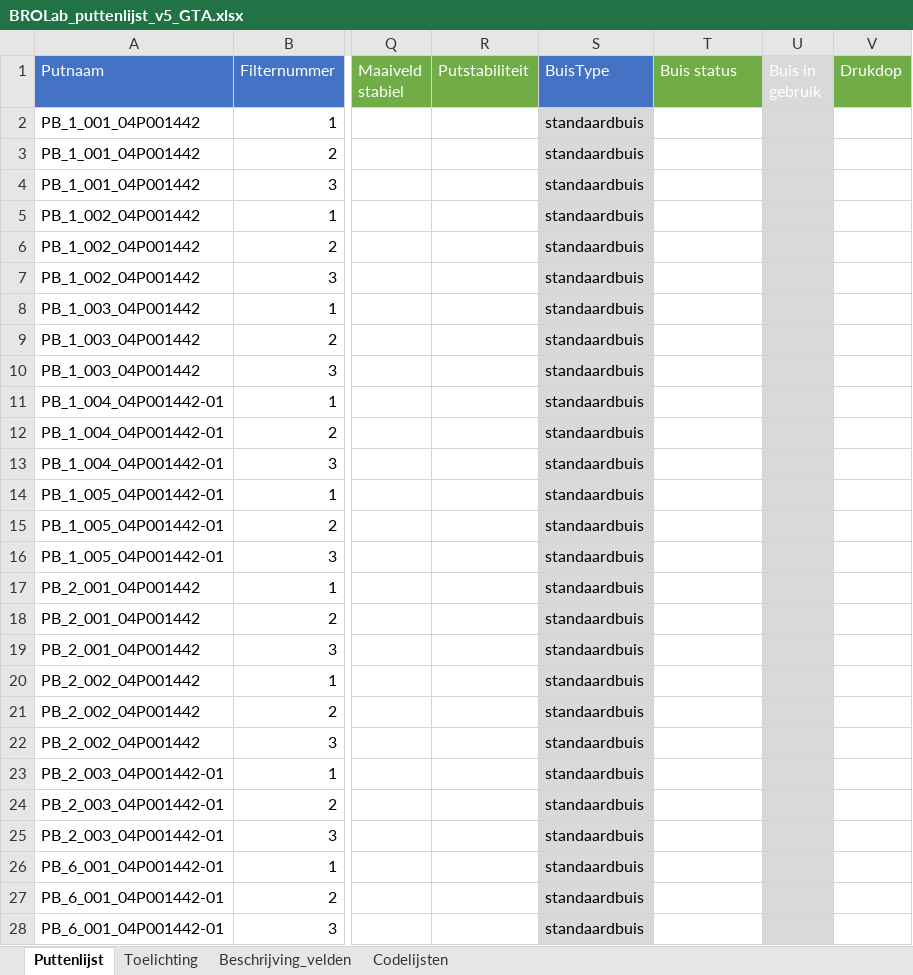
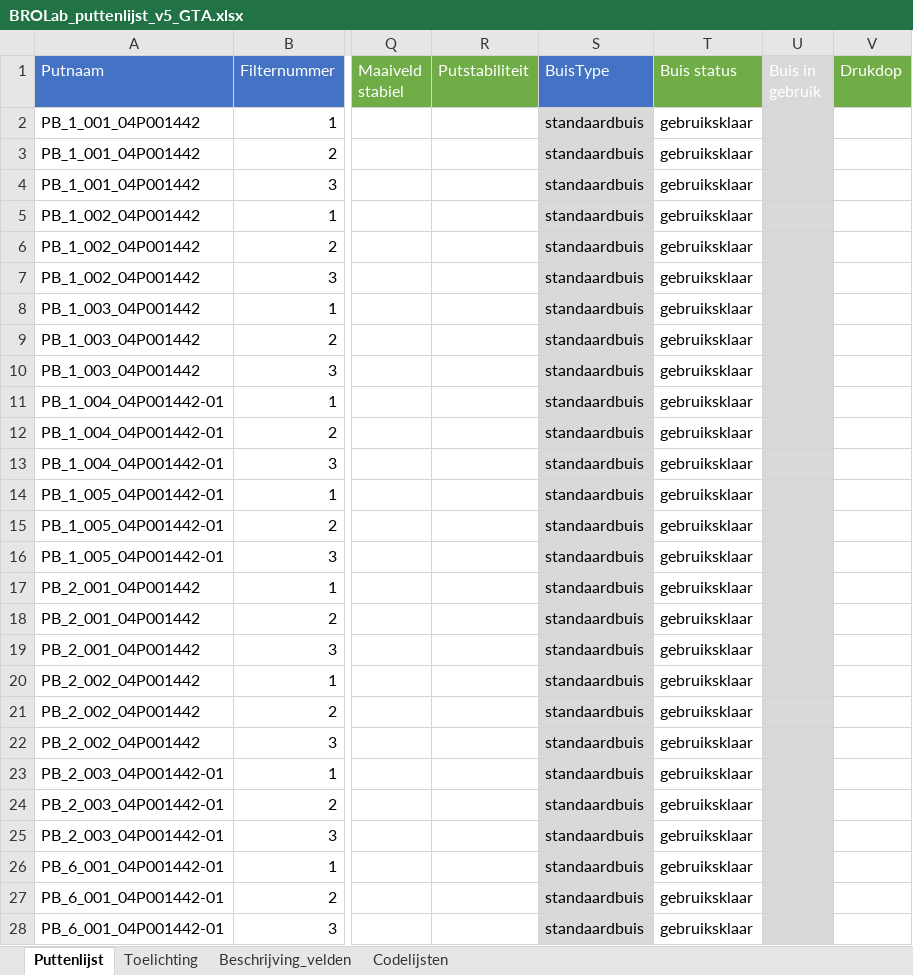
Before and after one commit to HHNK/GMW_processing, an Excel workbook: output/BROLab_puttenlijst_v5_GTA.xlsx, sheet Puttenlijst, drawn as a sheet; only a part is shown, gaps mark what is left out; values as stored, in another font and other column widths than the file's, no borders; the diff names each change by its address in the sheet, - before the commit and + after, or states it on an @@ line.

Commit message:
Update BROLab_puttenlijst_v5_GTA.xlsx

```diff
--- a/output/BROLab_puttenlijst_v5_GTA.xlsx (sheet Puttenlijst)
+++ b/output/BROLab_puttenlijst_v5_GTA.xlsx (sheet Puttenlijst)
-T2:T28 (Buis status): (empty)
+T2:T28 (Buis status): gebruiksklaar
```
